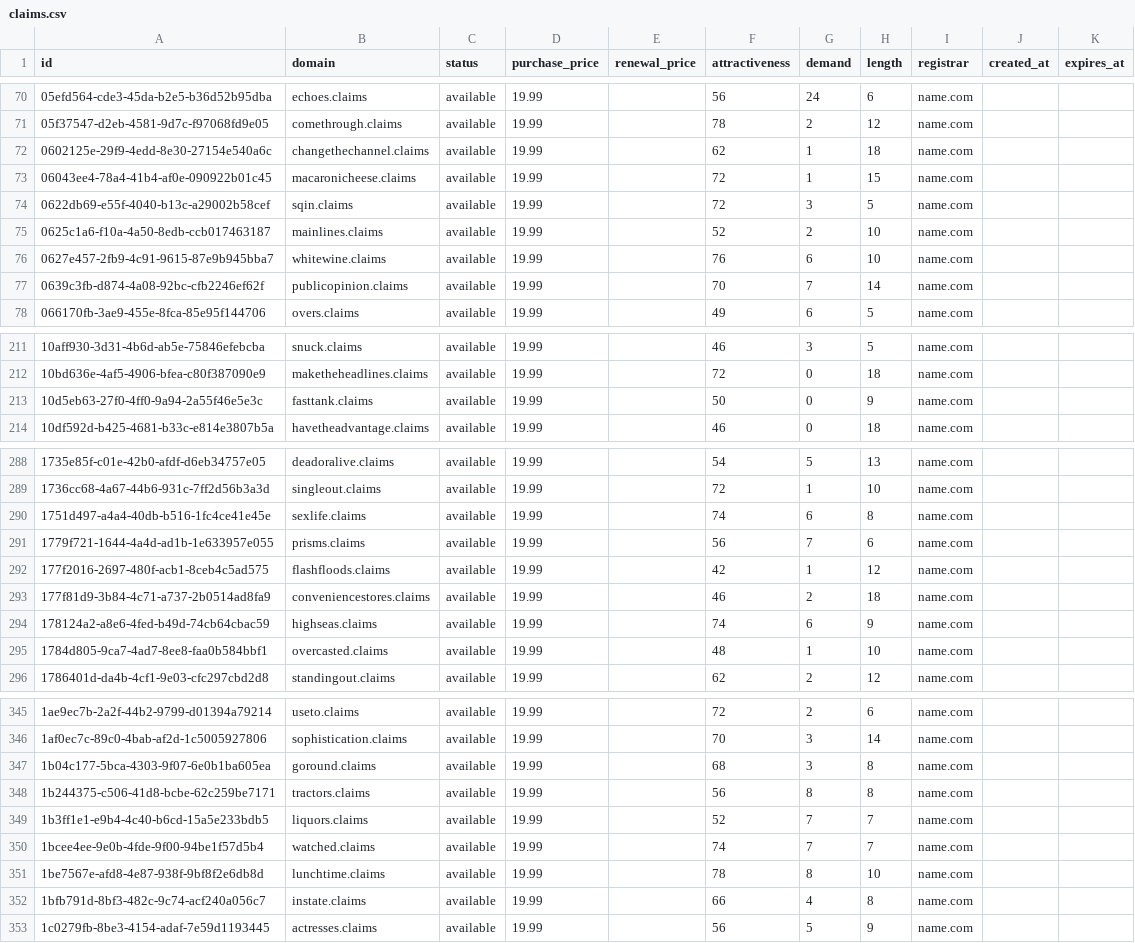
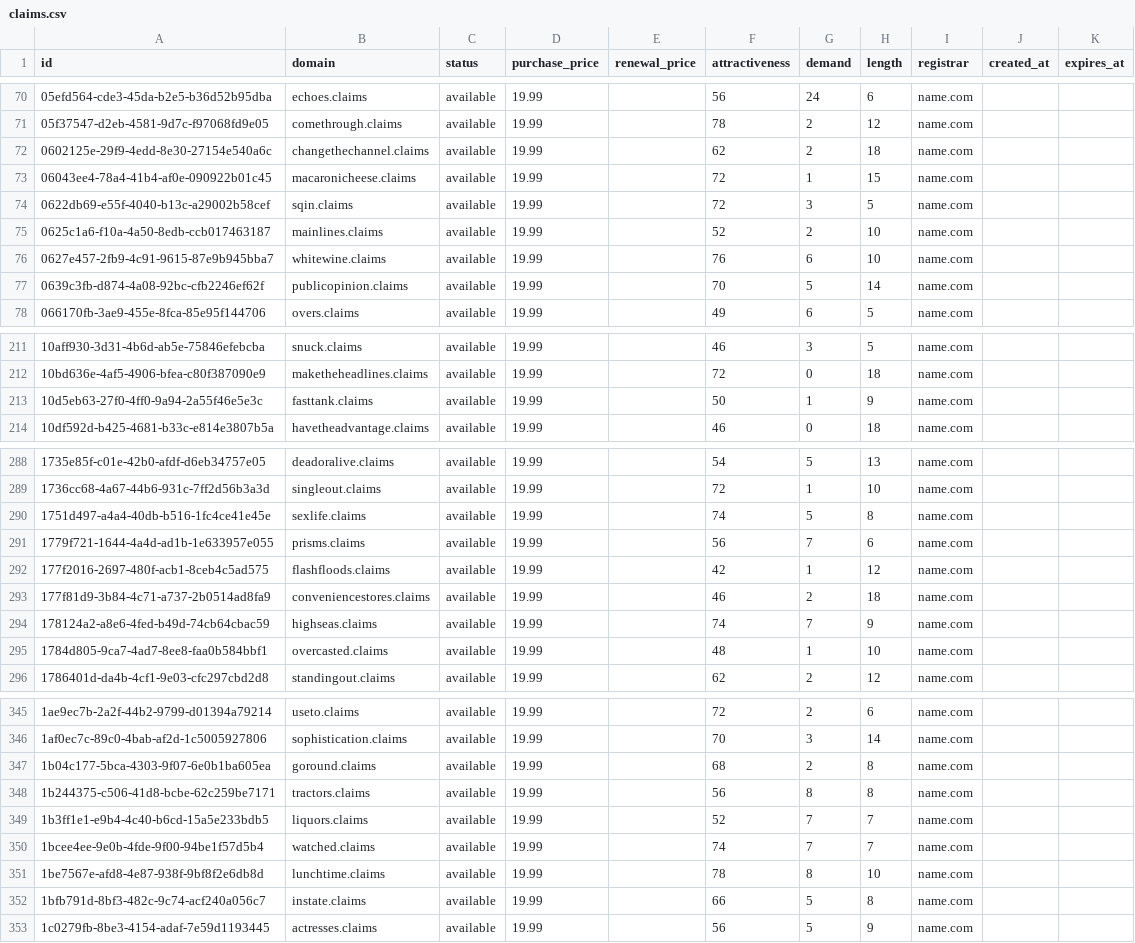
Before and after one commit to UniqueDomains/claims-oneword-domains, a CSV file: claims.csv, drawn as a sheet; only a part is shown, gaps mark what is left out; the diff covers the shown part only.

```diff
--- a/claims.csv
+++ b/claims.csv
@@ -71,3 +71,3 @@ id,domain,status,purchase_price,renewal_price,attractiveness,demand,length,regis
 05f37547-d2eb-4581-9d7c-f97068fd9e05,comethrough.claims,available,19.99,,78,2,12,name.com,,
-0602125e-29f9-4edd-8e30-27154e540a6c,changethechannel.claims,available,19.99,,62,1,18,name.com,,
+0602125e-29f9-4edd-8e30-27154e540a6c,changethechannel.claims,available,19.99,,62,2,18,name.com,,
 06043ee4-78a4-41b4-af0e-090922b01c45,macaronicheese.claims,available,19.99,,72,1,15,name.com,,
@@ -76,3 +76,3 @@ id,domain,status,purchase_price,renewal_price,attractiveness,demand,length,regis
 0627e457-2fb9-4c91-9615-87e9b945bba7,whitewine.claims,available,19.99,,76,6,10,name.com,,
-0639c3fb-d874-4a08-92bc-cfb2246ef62f,publicopinion.claims,available,19.99,,70,7,14,name.com,,
+0639c3fb-d874-4a08-92bc-cfb2246ef62f,publicopinion.claims,available,19.99,,70,5,14,name.com,,
 066170fb-3ae9-455e-8fca-85e95f144706,overs.claims,available,19.99,,49,6,5,name.com,,
@@ -212,3 +212,3 @@ id,domain,status,purchase_price,renewal_price,attractiveness,demand,length,regis
 10bd636e-4af5-4906-bfea-c80f387090e9,maketheheadlines.claims,available,19.99,,72,0,18,name.com,,
-10d5eb63-27f0-4ff0-9a94-2a55f46e5e3c,fasttank.claims,available,19.99,,50,0,9,name.com,,
+10d5eb63-27f0-4ff0-9a94-2a55f46e5e3c,fasttank.claims,available,19.99,,50,1,9,name.com,,
 10df592d-b425-4681-b33c-e814e3807b5a,havetheadvantage.claims,available,19.99,,46,0,18,name.com,,
@@ -289,3 +289,3 @@ id,domain,status,purchase_price,renewal_price,attractiveness,demand,length,regis
 1736cc68-4a67-44b6-931c-7ff2d56b3a3d,singleout.claims,available,19.99,,72,1,10,name.com,,
-1751d497-a4a4-40db-b516-1fc4ce41e45e,sexlife.claims,available,19.99,,74,6,8,name.com,,
+1751d497-a4a4-40db-b516-1fc4ce41e45e,sexlife.claims,available,19.99,,74,5,8,name.com,,
 1779f721-1644-4a4d-ad1b-1e633957e055,prisms.claims,available,19.99,,56,7,6,name.com,,
@@ -293,3 +293,3 @@ id,domain,status,purchase_price,renewal_price,attractiveness,demand,length,regis
 177f81d9-3b84-4c71-a737-2b0514ad8fa9,conveniencestores.claims,available,19.99,,46,2,18,name.com,,
-178124a2-a8e6-4fed-b49d-74cb64cbac59,highseas.claims,available,19.99,,74,6,9,name.com,,
+178124a2-a8e6-4fed-b49d-74cb64cbac59,highseas.claims,available,19.99,,74,7,9,name.com,,
 1784d805-9ca7-4ad7-8ee8-faa0b584bbf1,overcasted.claims,available,19.99,,48,1,10,name.com,,
@@ -346,3 +346,3 @@ id,domain,status,purchase_price,renewal_price,attractiveness,demand,length,regis
 1af0ec7c-89c0-4bab-af2d-1c5005927806,sophistication.claims,available,19.99,,70,3,14,name.com,,
-1b04c177-5bca-4303-9f07-6e0b1ba605ea,goround.claims,available,19.99,,68,3,8,name.com,,
+1b04c177-5bca-4303-9f07-6e0b1ba605ea,goround.claims,available,19.99,,68,2,8,name.com,,
 1b244375-c506-41d8-bcbe-62c259be7171,tractors.claims,available,19.99,,56,8,8,name.com,,
@@ -351,3 +351,3 @@ id,domain,status,purchase_price,renewal_price,attractiveness,demand,length,regis
 1be7567e-afd8-4e87-938f-9bf8f2e6db8d,lunchtime.claims,available,19.99,,78,8,10,name.com,,
-1bfb791d-8bf3-482c-9c74-acf240a056c7,instate.claims,available,19.99,,66,4,8,name.com,,
+1bfb791d-8bf3-482c-9c74-acf240a056c7,instate.claims,available,19.99,,66,5,8,name.com,,
 1c0279fb-8be3-4154-adaf-7e59d1193445,actresses.claims,available,19.99,,56,5,9,name.com,,
```
Also changed, not shown: 39 edited cells elsewhere in this file, 4 other files.
